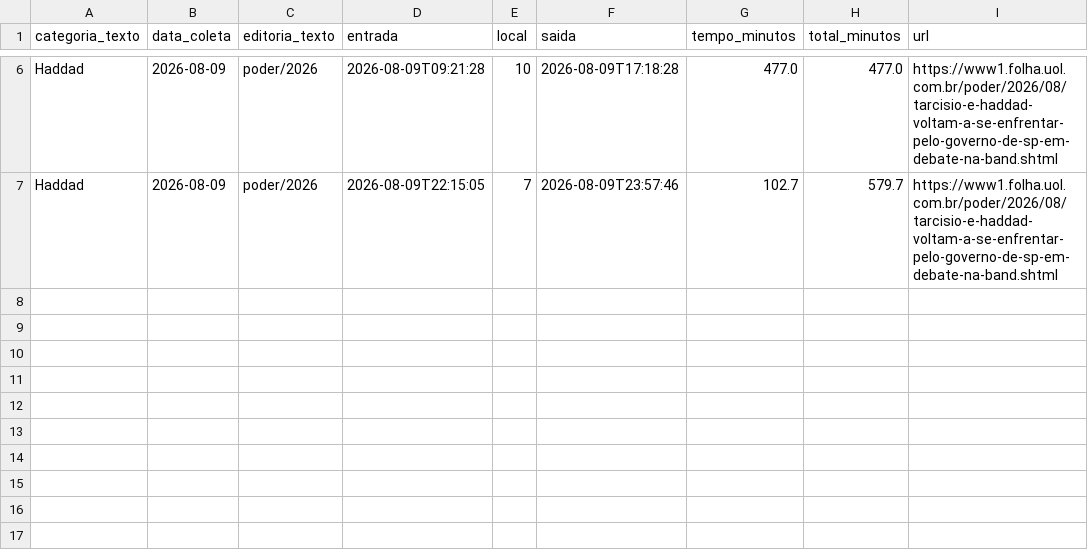
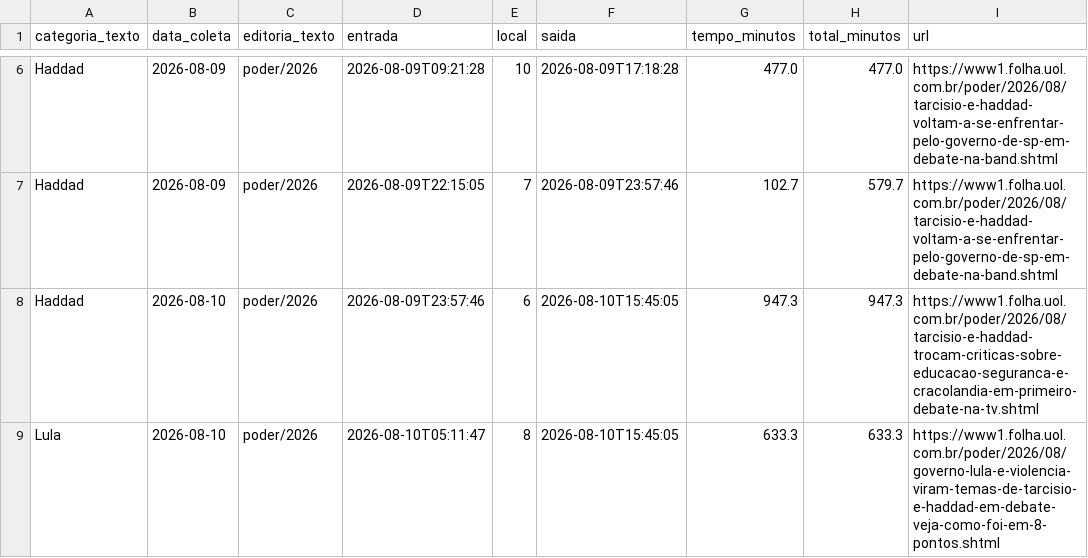
Before and after one commit to saratrindade-droid/equilibrio-eleitoral-2, a CSV file: tempo_home.csv, drawn as a sheet; only a part is shown, gaps mark what is left out.

Commit message:
Atualiza coleta tempo-na-home

```diff
--- a/tempo_home.csv
+++ b/tempo_home.csv
@@ -7 +7,3 @@ Haddad,2026-08-09,poder/2026,2026-08-09T09:21:28,10,2026-08-09T17:18:28,477.0,47
 Haddad,2026-08-09,poder/2026,2026-08-09T22:15:05,7,2026-08-09T23:57:46,102.7,579.7,https://www1.folha.uol.com.br/poder/2026/08/tarcisio-e-haddad-voltam-a-se-enfrentar-pelo-governo-de-sp-em-debate-na-band.shtml
+Haddad,2026-08-10,poder/2026,2026-08-09T23:57:46,6,2026-08-10T15:45:05,947.3,947.3,https://www1.folha.uol.com.br/poder/2026/08/tarcisio-e-haddad-trocam-criticas-sobre-educacao-seguranca-e-cracolandia-em-primeiro-debate-na-tv.shtml
+Lula,2026-08-10,poder/2026,2026-08-10T05:11:47,8,2026-08-10T15:45:05,633.3,633.3,https://www1.folha.uol.com.br/poder/2026/08/governo-lula-e-violencia-viram-temas-de-tarcisio-e-haddad-em-debate-veja-como-foi-em-8-pontos.shtml
```
Also changed, not shown: 1 other file.
